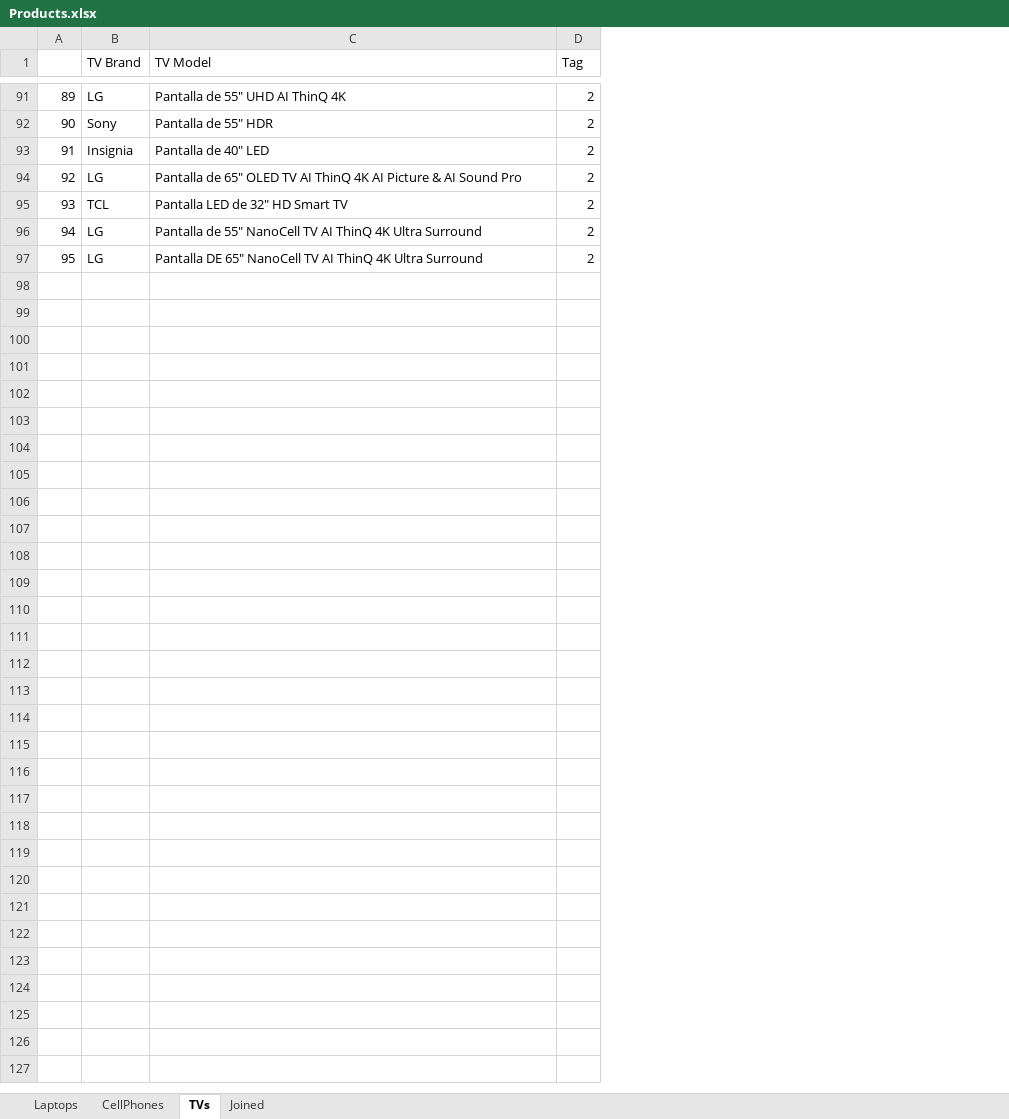
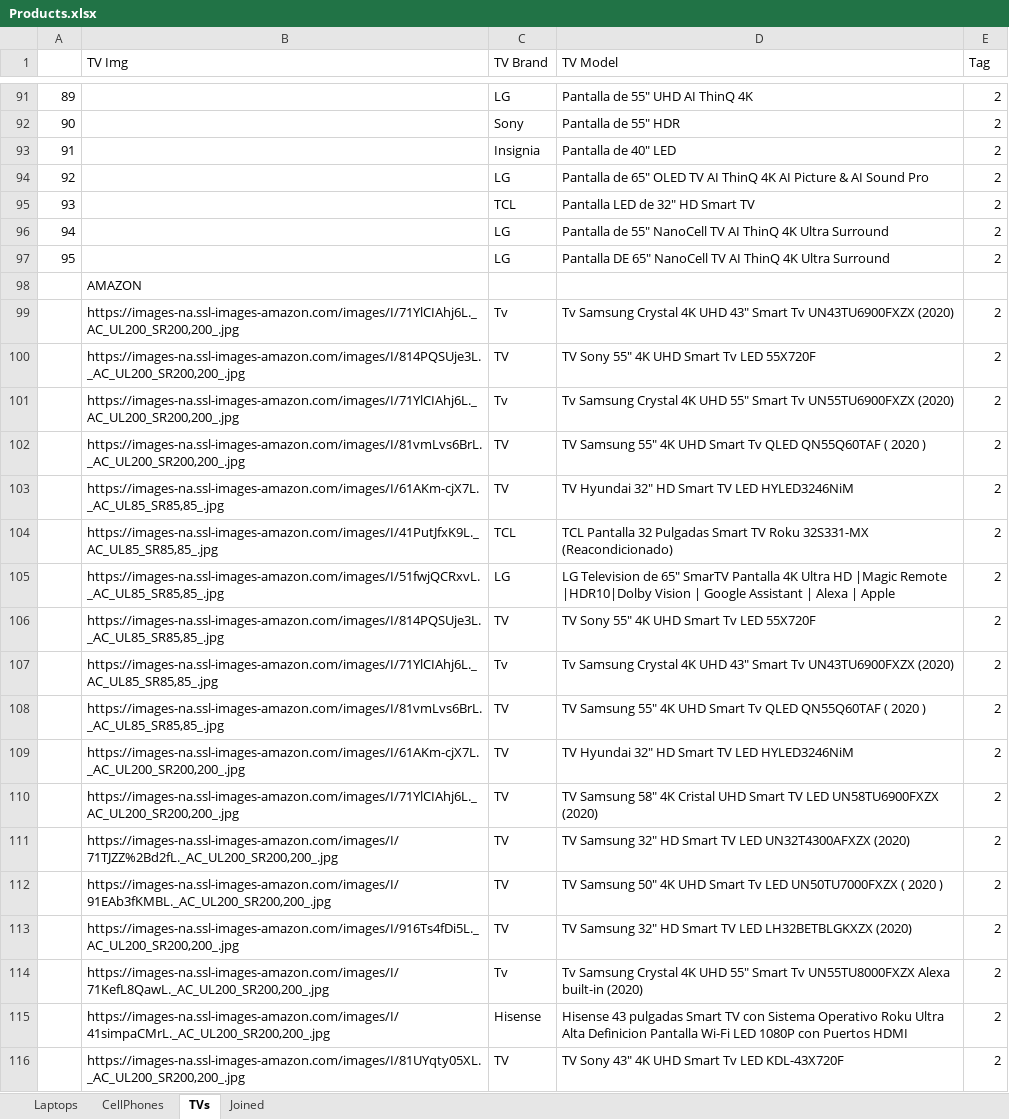
Before and after one commit to binary-hideout/WebScraper, an Excel workbook: Products.xlsx, sheet TVs, drawn as a sheet; only a part is shown, gaps mark what is left out; values as stored, in another font and other column widths than the file's, no borders; the diff covers the shown part only; the diff names each change by its address in the sheet, - before the commit and + after, or states it on an @@ line.

Commit message:
Modified Products.xlsx, joined table now has images from all products

```diff
--- a/Products.xlsx (sheet TVs)
+++ b/Products.xlsx (sheet TVs)
+column B (TV Img), empty
+row 98:  | AMAZON
+row 99:  | https://images-na.ssl-images-amazon.com/images/I/71YlCIAhj6L._AC_UL200_SR200,200_.jpg | Tv | Tv Samsung Crystal 4K UHD 43" Smart Tv UN43TU6900FXZX (2020) | 2
+row 100:  | https://images-na.ssl-images-amazon.com/images/I/814PQSUje3L._AC_UL200_SR200,200_.jpg | TV | TV Sony 55" 4K UHD Smart Tv LED 55X720F | 2
+row 101:  | https://images-na.ssl-images-amazon.com/images/I/71YlCIAhj6L._AC_UL200_SR200,200_.jpg | Tv | Tv Samsung Crystal 4K UHD 55" Smart Tv UN55TU6900FXZX (2020) | 2
+row 102:  | https://images-na.ssl-images-amazon.com/images/I/81vmLvs6BrL._AC_UL200_SR200,200_.jpg | TV | TV Samsung 55" 4K UHD Smart Tv QLED QN55Q60TAF ( 2020 ) | 2
+row 103:  | https://images-na.ssl-images-amazon.com/images/I/61AKm-cjX7L._AC_UL85_SR85,85_.jpg | TV | TV Hyundai 32" HD Smart TV LED HYLED3246NiM | 2
+row 104:  | https://images-na.ssl-images-amazon.com/images/I/41PutJfxK9L._AC_UL85_SR85,85_.jpg | TCL | TCL Pantalla 32 Pulgadas Smart TV Roku 32S331-MX (Reacondicionado) | 2
+row 105:  | https://images-na.ssl-images-amazon.com/images/I/51fwjQCRxvL._AC_UL85_SR85,85_.jpg | LG | LG Television de 65" SmarTV Pantalla 4K Ultra HD |Magic Remote |HDR10|Dolby Vision | Google Assistant | Alexa | Apple | 2
+row 106:  | https://images-na.ssl-images-amazon.com/images/I/814PQSUje3L._AC_UL85_SR85,85_.jpg | TV | TV Sony 55" 4K UHD Smart Tv LED 55X720F | 2
+row 107:  | https://images-na.ssl-images-amazon.com/images/I/71YlCIAhj6L._AC_UL85_SR85,85_.jpg | Tv | Tv Samsung Crystal 4K UHD 43" Smart Tv UN43TU6900FXZX (2020) | 2
+row 108:  | https://images-na.ssl-images-amazon.com/images/I/81vmLvs6BrL._AC_UL85_SR85,85_.jpg | TV | TV Samsung 55" 4K UHD Smart Tv QLED QN55Q60TAF ( 2020 ) | 2
+row 109:  | https://images-na.ssl-images-amazon.com/images/I/61AKm-cjX7L._AC_UL200_SR200,200_.jpg | TV | TV Hyundai 32" HD Smart TV LED HYLED3246NiM | 2
+row 110:  | https://images-na.ssl-images-amazon.com/images/I/71YlCIAhj6L._AC_UL200_SR200,200_.jpg | TV | TV Samsung 58" 4K Cristal UHD Smart TV LED UN58TU6900FXZX (2020) | 2
+row 111:  | https://images-na.ssl-images-amazon.com/images/I/71TJZZ%2Bd2fL._AC_UL200_SR200,200_.jpg | TV | TV Samsung 32" HD Smart TV LED UN32T4300AFXZX (2020) | 2
+row 112:  | https://images-na.ssl-images-amazon.com/images/I/91EAb3fKMBL._AC_UL200_SR200,200_.jpg | TV | TV Samsung 50" 4K UHD Smart Tv LED UN50TU7000FXZX ( 2020 ) | 2
+row 113:  | https://images-na.ssl-images-amazon.com/images/I/916Ts4fDi5L._AC_UL200_SR200,200_.jpg | TV | TV Samsung 32" HD Smart TV LED LH32BETBLGKXZX (2020) | 2
+row 114:  | https://images-na.ssl-images-amazon.com/images/I/71KefL8QawL._AC_UL200_SR200,200_.jpg | Tv | Tv Samsung Crystal 4K UHD 55" Smart Tv UN55TU8000FXZX Alexa built-in (2020) | 2
+row 115:  | https://images-na.ssl-images-amazon.com/images/I/41simpaCMrL._AC_UL200_SR200,200_.jpg | Hisense | Hisense 43 pulgadas Smart TV con Sistema Operativo Roku Ultra Alta Definicion Pantalla Wi-Fi LED 1080P con Puertos HDMI | 2
+row 116:  | https://images-na.ssl-images-amazon.com/images/I/81UYqty05XL._AC_UL200_SR200,200_.jpg | TV | TV Sony 43" 4K UHD Smart Tv LED KDL-43X720F | 2
```
Also changed, not shown: 94 added rows elsewhere in this sheet, sheet Joined.
